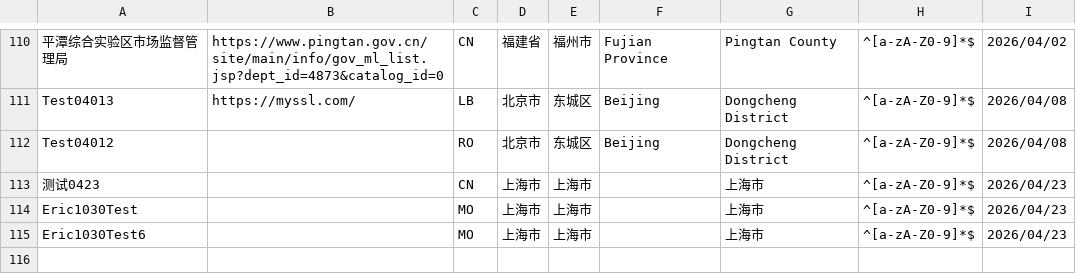
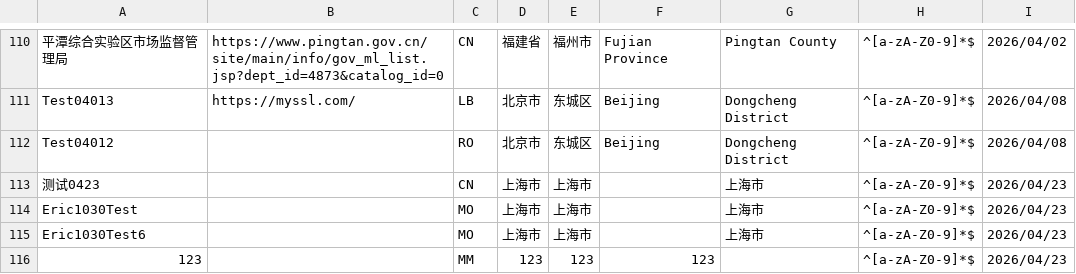
Before and after one commit to PalosChen/validation_data, a CSV file: validation-sources-test.csv, drawn as a sheet; only a part is shown, gaps mark what is left out.

```diff
--- a/validation-sources-test.csv
+++ b/validation-sources-test.csv
@@ -115 +115,2 @@ Eric1030Test,,MO,上海市,上海市,,上海市,^[a-zA-Z0-9]*$,2026/04/23
 Eric1030Test6,,MO,上海市,上海市,,上海市,^[a-zA-Z0-9]*$,2026/04/23
+123,,MM,123,123,123,,^[a-zA-Z0-9]*$,2026/04/23
```
Also changed, not shown: 1 other file.
